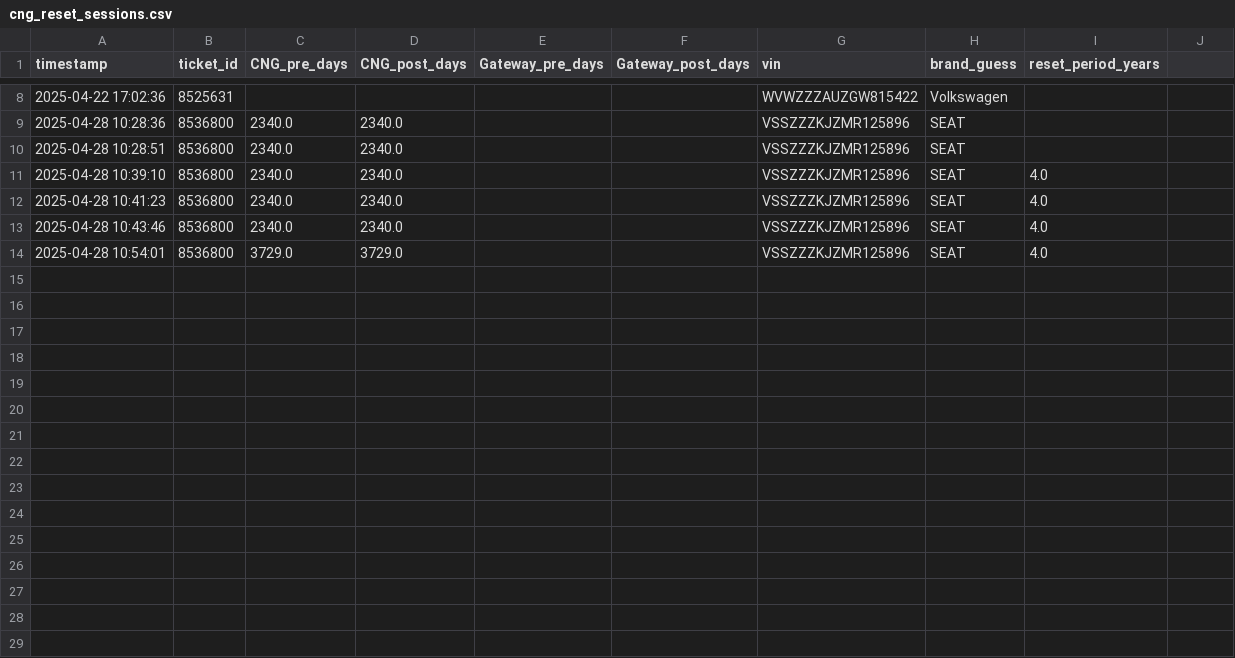
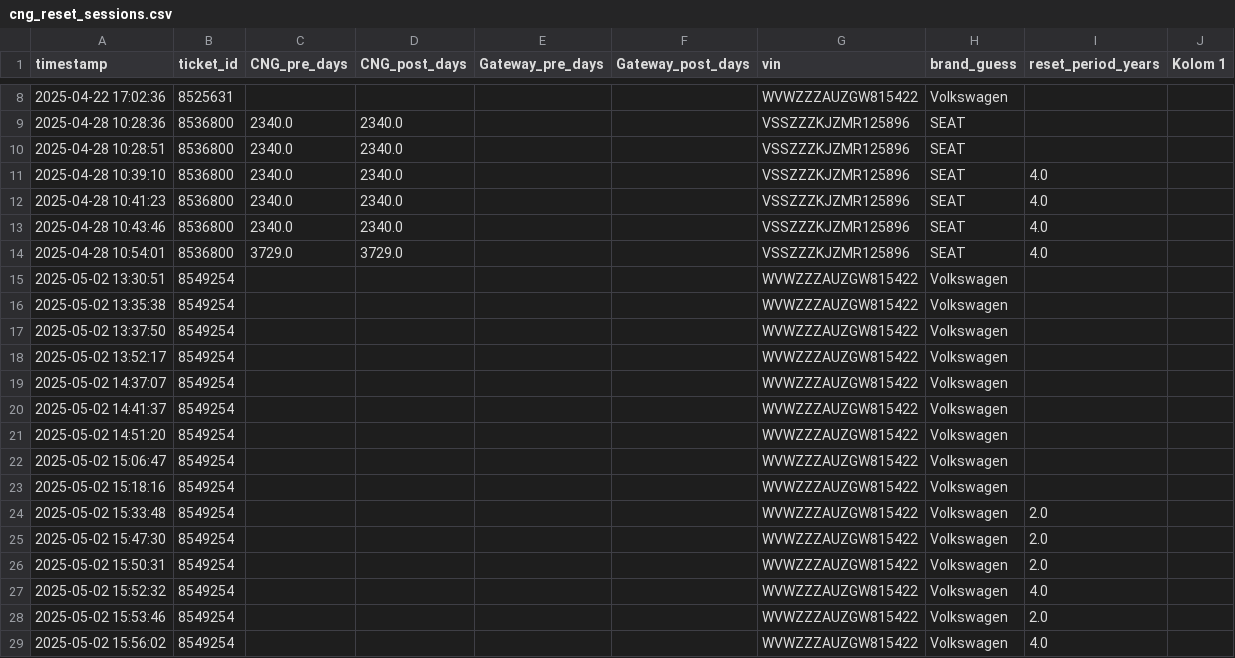
Before and after one commit to LKQSUP/VAG_CNG_RESET, a CSV file: cng_reset_sessions.csv, drawn as a sheet; only a part is shown, gaps mark what is left out; the diff names each change by its address in the sheet, - before the commit and + after, or states it on an @@ line.

```diff
--- a/cng_reset_sessions.csv
+++ b/cng_reset_sessions.csv
-J1: (empty)
+J1: Kolom 1
+row 15: 2025-05-02 13:30:51 | 8549254 |  |  |  |  | WVWZZZAUZGW815422 | Volkswagen
+row 16: 2025-05-02 13:35:38 | 8549254 |  |  |  |  | WVWZZZAUZGW815422 | Volkswagen
+row 17: 2025-05-02 13:37:50 | 8549254 |  |  |  |  | WVWZZZAUZGW815422 | Volkswagen
+row 18: 2025-05-02 13:52:17 | 8549254 |  |  |  |  | WVWZZZAUZGW815422 | Volkswagen
+row 19: 2025-05-02 14:37:07 | 8549254 |  |  |  |  | WVWZZZAUZGW815422 | Volkswagen
+row 20: 2025-05-02 14:41:37 | 8549254 |  |  |  |  | WVWZZZAUZGW815422 | Volkswagen
+row 21: 2025-05-02 14:51:20 | 8549254 |  |  |  |  | WVWZZZAUZGW815422 | Volkswagen
+row 22: 2025-05-02 15:06:47 | 8549254 |  |  |  |  | WVWZZZAUZGW815422 | Volkswagen
+row 23: 2025-05-02 15:18:16 | 8549254 |  |  |  |  | WVWZZZAUZGW815422 | Volkswagen
+row 24: 2025-05-02 15:33:48 | 8549254 |  |  |  |  | WVWZZZAUZGW815422 | Volkswagen | 2.0
+row 25: 2025-05-02 15:47:30 | 8549254 |  |  |  |  | WVWZZZAUZGW815422 | Volkswagen | 2.0
+row 26: 2025-05-02 15:50:31 | 8549254 |  |  |  |  | WVWZZZAUZGW815422 | Volkswagen | 2.0
+row 27: 2025-05-02 15:52:32 | 8549254 |  |  |  |  | WVWZZZAUZGW815422 | Volkswagen | 4.0
+row 28: 2025-05-02 15:53:46 | 8549254 |  |  |  |  | WVWZZZAUZGW815422 | Volkswagen | 2.0
+row 29: 2025-05-02 15:56:02 | 8549254 |  |  |  |  | WVWZZZAUZGW815422 | Volkswagen | 4.0
```
Also changed, not shown: 1 other file.
